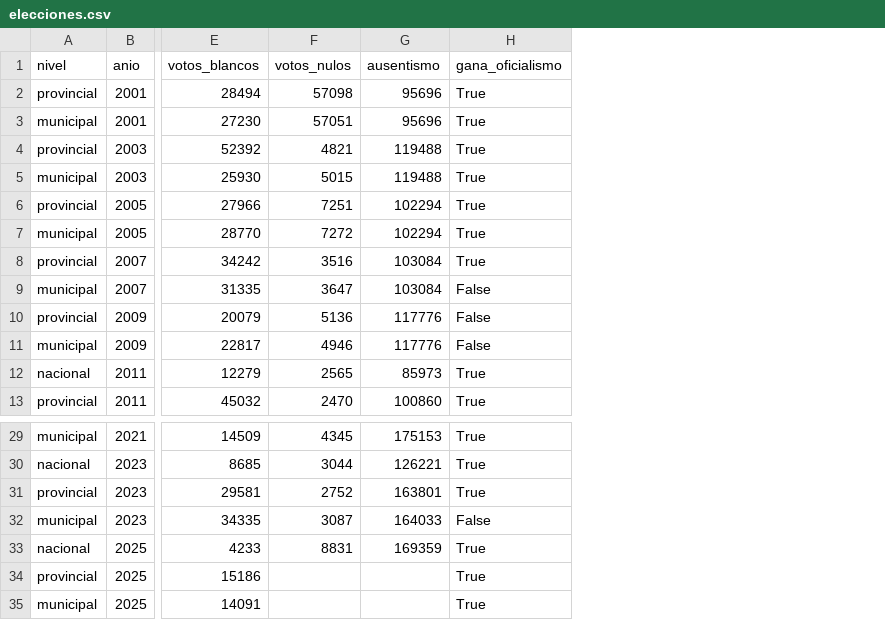
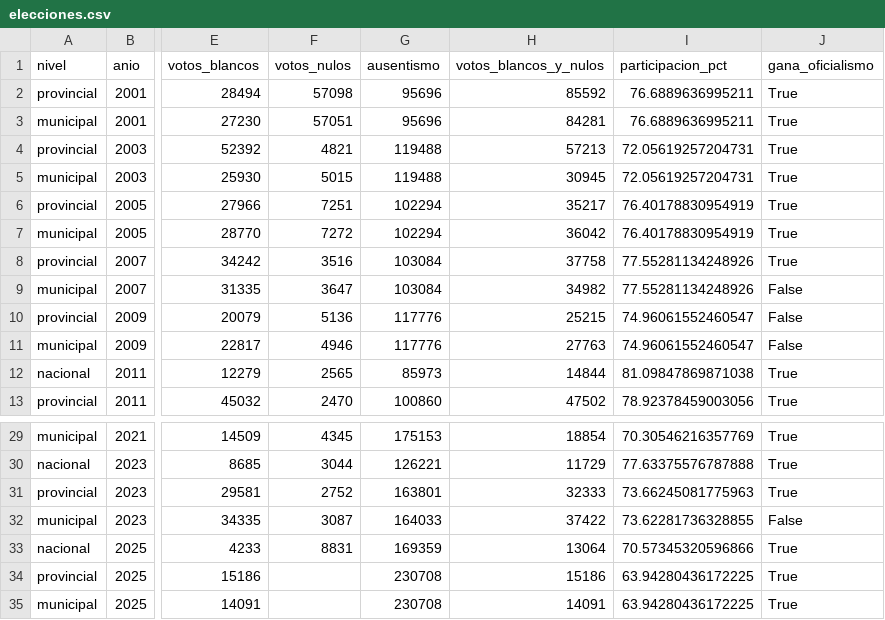
Before and after one commit to Ivanknop/elecciones-socioeconomia-laplata, a CSV file: data/tfi_data/elecciones.csv, drawn as a sheet; only a part is shown, gaps mark what is left out; the diff names each change by its address in the sheet, - before the commit and + after, or states it on an @@ line.

```diff
--- a/data/tfi_data/elecciones.csv
+++ b/data/tfi_data/elecciones.csv
+column H (votos_blancos_y_nulos), rows 2-13: 85592 | 84281 | 57213 | 30945 | 35217 | 36042 | 37758 | 34982 | 25215 | 27763 | 14844 | 47502; rows 29-35: 18854 | 11729 | 32333 | 37422 | 13064 | 15186 | 14091
+column I (participacion_pct), rows 2-13: 76.6889636995211 | 76.6889636995211 | 72.05619257204731 | 72.05619257204731 | 76.40178830954919 | 76.40178830954919 | 77.55281134248926 | 77.55281134248926 | 74.96061552460547 | 74.96061552460547 | 81.09847869871038 | 78.92378459003056; rows 29-35: 70.30546216357769 | 77.63375576787888 | 73.66245081775963 | 73.62281736328855 | 70.57345320596866 | 63.94280436172225 | 63.94280436172225
-G34:G35 (ausentismo): (empty)
+G34:G35 (ausentismo): 230708
```
Also changed, not shown: data/tfi_data/panel/t-1/panel_trimestral_municipal.csv, data/tfi_data/panel/t-1/panel_trimestral_provincial.csv, 15 other files.
